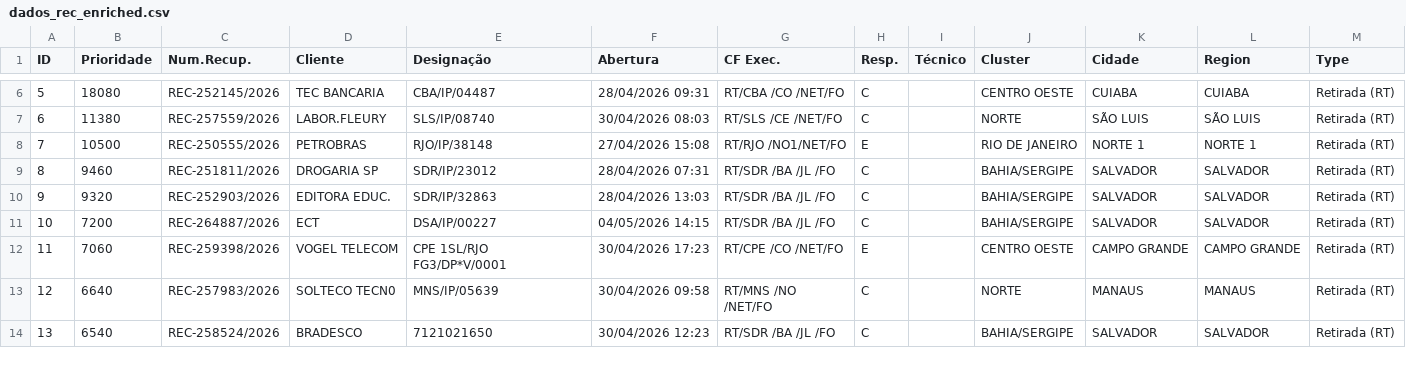
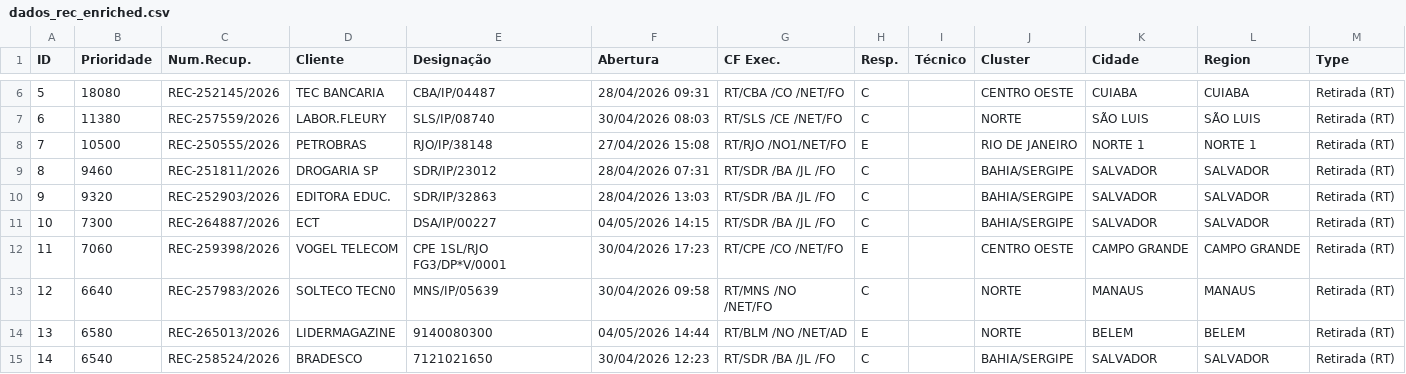
Before and after one commit to cpralonrj-pralon/embratel-sir, a CSV file: dados_rec_enriched.csv, drawn as a sheet; only a part is shown, gaps mark what is left out; addresses are those after the commit; the diff covers the shown part only; the diff names each change by its address in the sheet, - before the commit and + after, or states it on an @@ line.

```diff
--- a/dados_rec_enriched.csv
+++ b/dados_rec_enriched.csv
-B11 (Prioridade): 7200
+B11 (Prioridade): 7300
+row 14: 13 | 6580 | REC-265013/2026 | LIDERMAGAZINE | 9140080300 | 04/05/2026 14:44 | RT/BLM /NO /NET/AD | E |  | NORTE | BELEM | BELEM | Retirada (RT)
@@ column A (ID) renumbered between rows 15 and 57 @@
```
Also changed, not shown: 1 added row, 2 removed rows and 1 edited cell elsewhere in this file, dados_ral.csv, dados_ral_enriched.csv, 2 other files.
